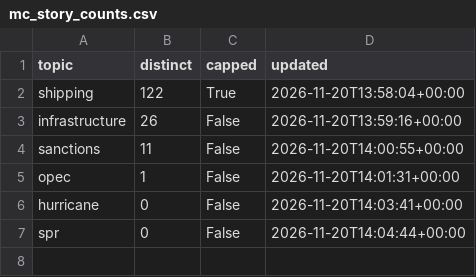
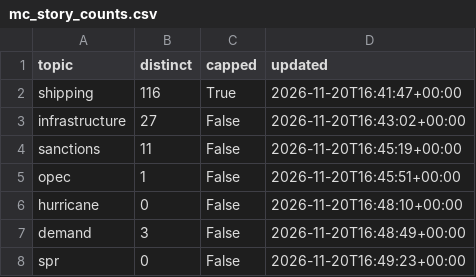
Before and after one commit to lukehamiltn/oil-tracker, a CSV file: news_data/mc_story_counts.csv, drawn as a sheet.

```diff
--- a/news_data/mc_story_counts.csv
+++ b/news_data/mc_story_counts.csv
@@ -1,7 +1,8 @@
 topic,distinct,capped,updated
-shipping,122,True,2026-11-20T13:58:04+00:00
-infrastructure,26,False,2026-11-20T13:59:16+00:00
-sanctions,11,False,2026-11-20T14:00:55+00:00
-opec,1,False,2026-11-20T14:01:31+00:00
-hurricane,0,False,2026-11-20T14:03:41+00:00
-spr,0,False,2026-11-20T14:04:44+00:00
+shipping,116,True,2026-11-20T16:41:47+00:00
+infrastructure,27,False,2026-11-20T16:43:02+00:00
+sanctions,11,False,2026-11-20T16:45:19+00:00
+opec,1,False,2026-11-20T16:45:51+00:00
+hurricane,0,False,2026-11-20T16:48:10+00:00
+demand,3,False,2026-11-20T16:48:49+00:00
+spr,0,False,2026-11-20T16:49:23+00:00
```
Also changed, not shown: news_data/curve.csv, news_data/feeds/2026-11.csv, 1 other file.
